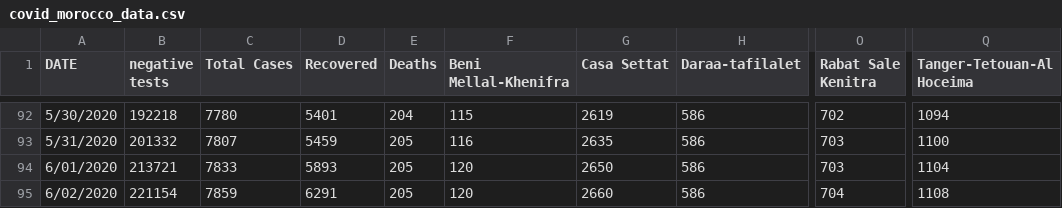
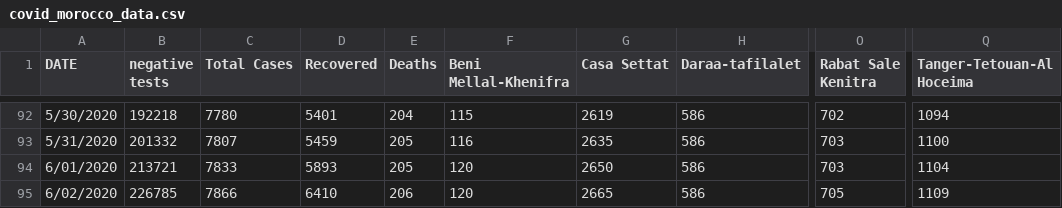
Before and after one commit to ELouardigui/covid_19_data, a CSV file: covid_morocco_data.csv, drawn as a sheet; only a part is shown, gaps mark what is left out; the diff names each change by its address in the sheet, - before the commit and + after, or states it on an @@ line.

Commit message:
new update

```diff
--- a/covid_morocco_data.csv
+++ b/covid_morocco_data.csv
-B95 (negative tests): 221154
+B95 (negative tests): 226785
-C95 (Total Cases): 7859
+C95 (Total Cases): 7866
-D95 (Recovered): 6291
+D95 (Recovered): 6410
-E95 (Deaths): 205
+E95 (Deaths): 206
-G95 (Casa Settat): 2660
+G95 (Casa Settat): 2665
-O95 (Rabat Sale Kenitra): 704
+O95 (Rabat Sale Kenitra): 705
-Q95 (Tanger-Tetouan-Al Hoceima): 1108
+Q95 (Tanger-Tetouan-Al Hoceima): 1109
```
